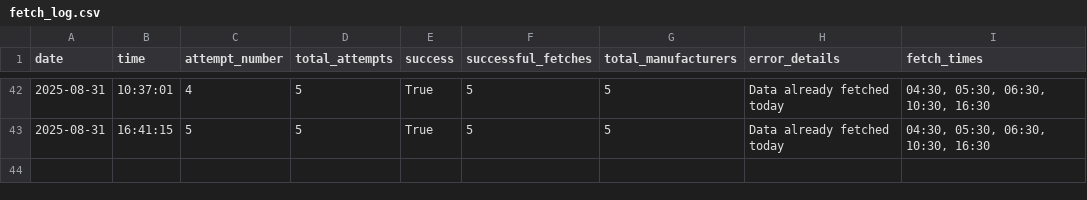
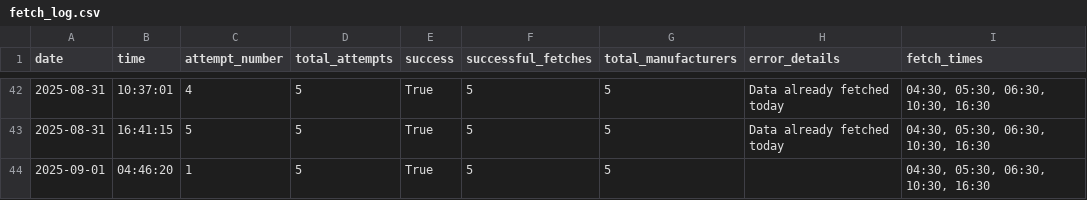
Before and after one commit to NoSkillGuy/vehicle-reg-tracker, a CSV file: data/fetch_log.csv, drawn as a sheet; only a part is shown, gaps mark what is left out.

```diff
--- a/data/fetch_log.csv
+++ b/data/fetch_log.csv
@@ -43 +43,2 @@ date,time,attempt_number,total_attempts,success,successful_fetches,total_manufac
 2025-08-31,16:41:15,5,5,True,5,5,Data already fetched today,"04:30, 05:30, 06:30, 10:30, 16:30"
+2025-09-01,04:46:20,1,5,True,5,5,,"04:30, 05:30, 06:30, 10:30, 16:30"
```
Also changed, not shown: data/ather_energy_two_wheeler_data.csv, data/daily_changes.csv, 7 other files.
